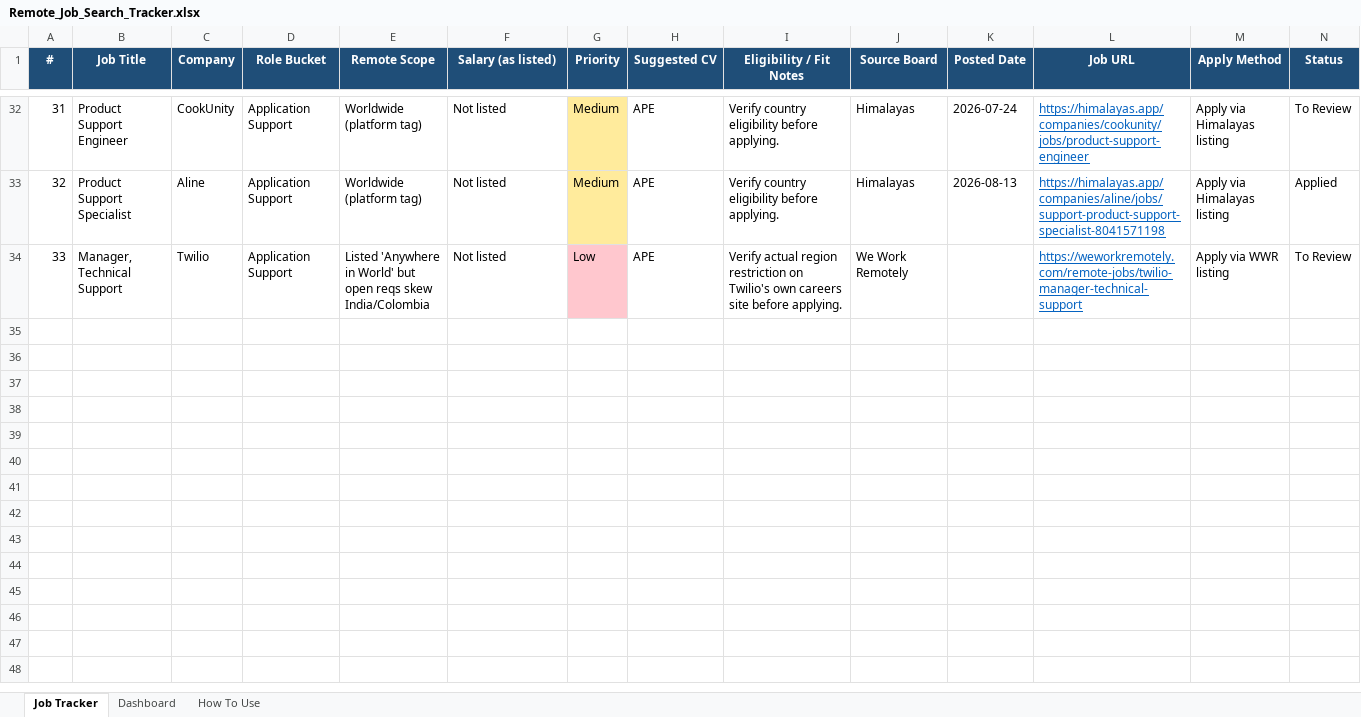
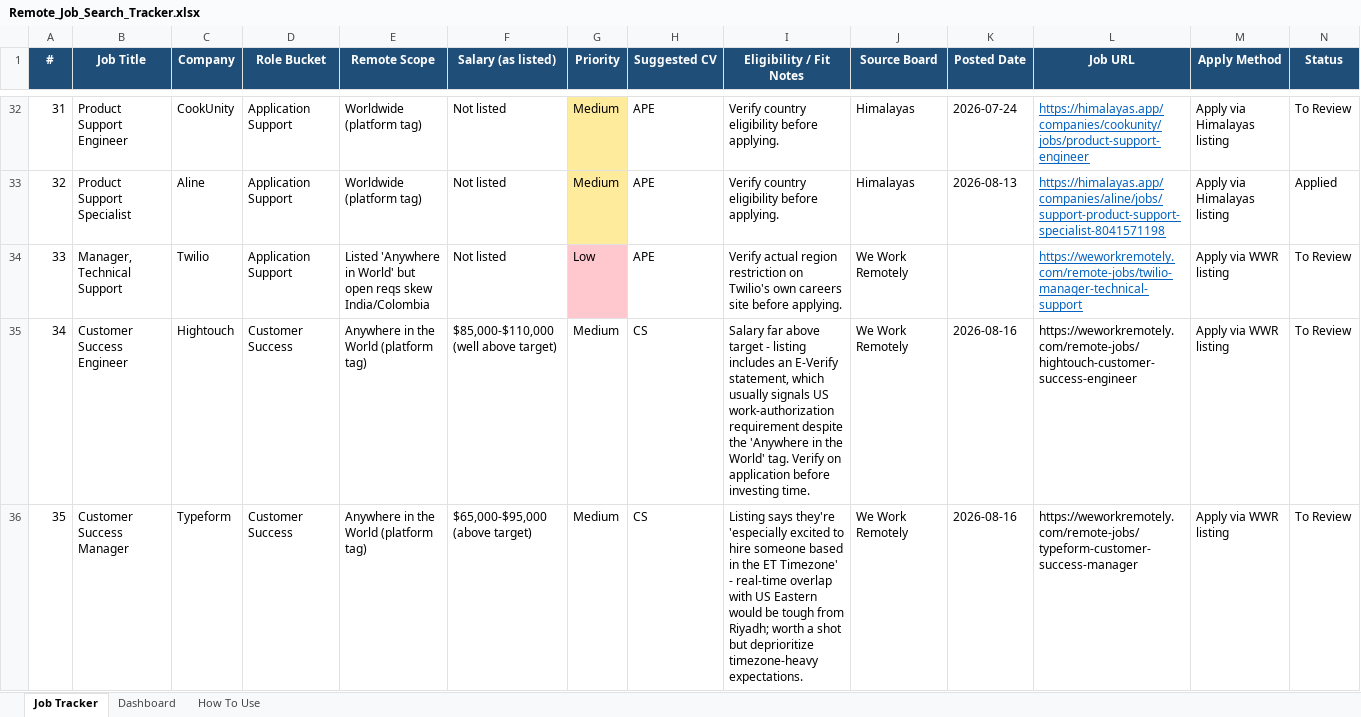
Before and after one commit to danahkh/jobhunter, an Excel workbook: Remote_Job_Search_Tracker.xlsx, sheet Job Tracker, drawn as a sheet; only a part is shown, gaps mark what is left out; values as stored, in another font and other column widths than the file's, no borders; rows hold the shown columns only; the diff names each change by its address in the sheet, - before the commit and + after, or states it on an @@ line.

Commit message:
Corrected refresh: 2 verified new listings (Hightouch, Typeform) after manual board verification

```diff
--- a/Remote_Job_Search_Tracker.xlsx (sheet Job Tracker)
+++ b/Remote_Job_Search_Tracker.xlsx (sheet Job Tracker)
+row 35: 34 | Customer Success Engineer | Hightouch | Customer Success | Anywhere in the World (platform tag) | $85,000-$110,000 (well above target) | Medium | CS | Salary far above target - listing includes an E-Verify statement, which usually signals US work-authorization requirement despite the 'Anywhere in the World' tag. Verify on application before investing time. | We Work Remotely | 2026-08-16 | https://weworkremotely.com/remote-jobs/hightouch-customer-success-engineer | Apply via WWR listing | To Review
+row 36: 35 | Customer Success Manager | Typeform | Customer Success | Anywhere in the World (platform tag) | $65,000-$95,000 (above target) | Medium | CS | Listing says they're 'especially excited to hire someone based in the ET Timezone' - real-time overlap with US Eastern would be tough from Riyadh; worth a shot but deprioritize timezone-heavy expectations. | We Work Remotely | 2026-08-16 | https://weworkremotely.com/remote-jobs/typeform-customer-success-manager | Apply via WWR listing | To Review
```
Also changed, not shown: sheet Dashboard, sheet How To Use, 1 other file.
